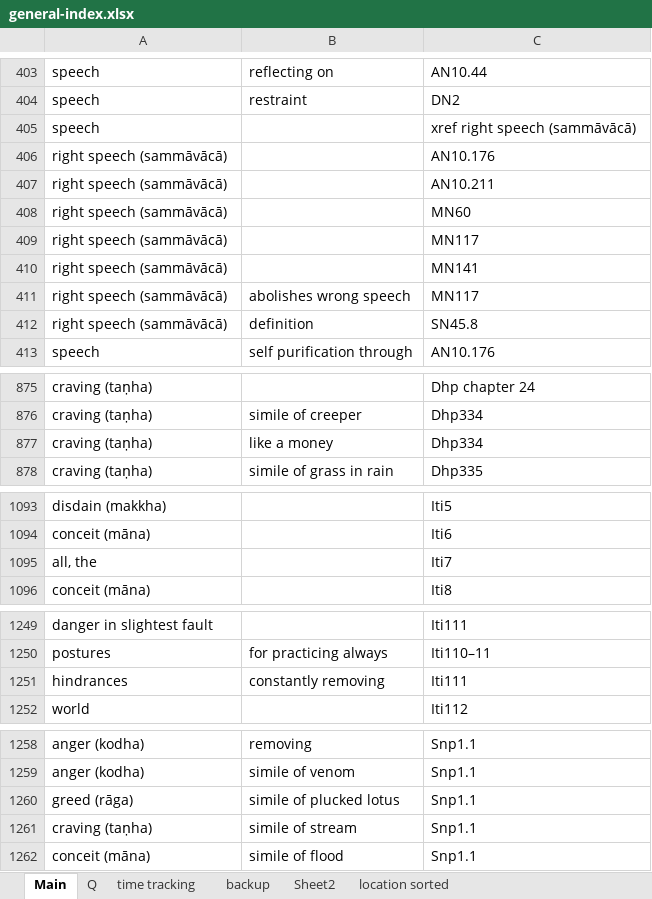
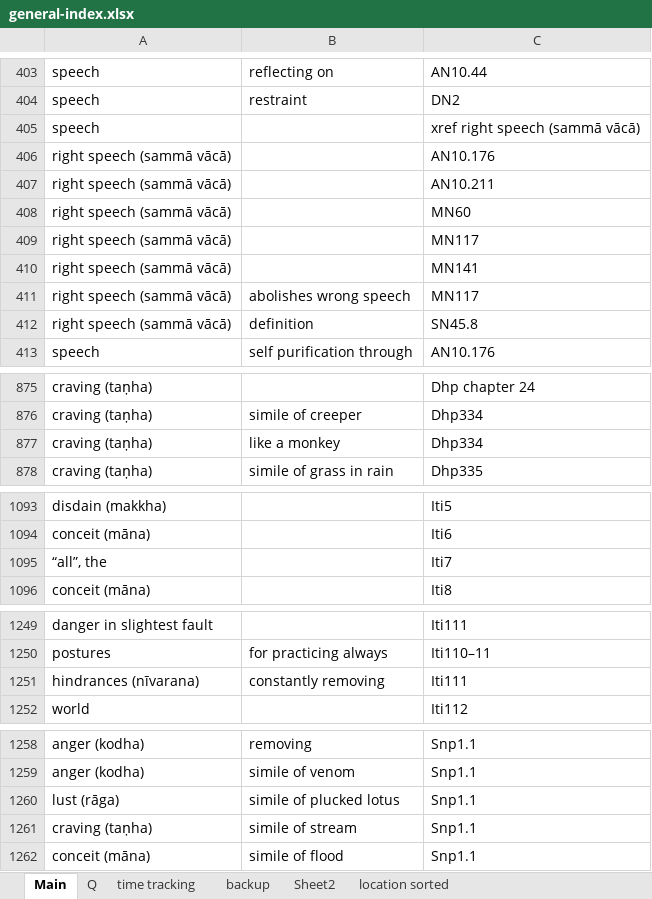
Before and after one commit to thesunshade/sutta-index, an Excel workbook: src/data/general-index.xlsx, sheet Main, drawn as a sheet; only a part is shown, gaps mark what is left out; values as stored, in another font and other column widths than the file's, no borders; the diff covers the shown part only; the diff names each change by its address in the sheet, - before the commit and + after, or states it on an @@ line.

```diff
--- a/src/data/general-index.xlsx (sheet Main)
+++ b/src/data/general-index.xlsx (sheet Main)
-C405: xref right speech (sammāvācā)
+C405: xref right speech (sammā vācā)
-A406:A412: right speech (sammāvācā)
+A406:A412: right speech (sammā vācā)
-B877: like a money
+B877: like a monkey
-A1095: all, the
+A1095: “all”, the
-A1251: hindrances
+A1251: hindrances (nīvarana)
-A1260: greed (rāga)
+A1260: lust (rāga)
```
Also changed, not shown: 31 added rows elsewhere in this sheet, 7 other files.
